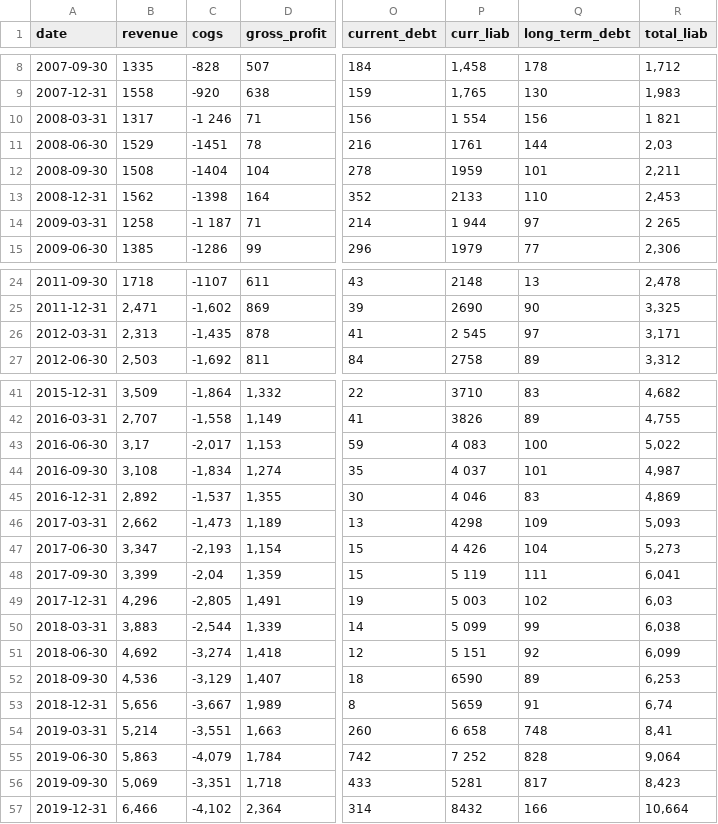
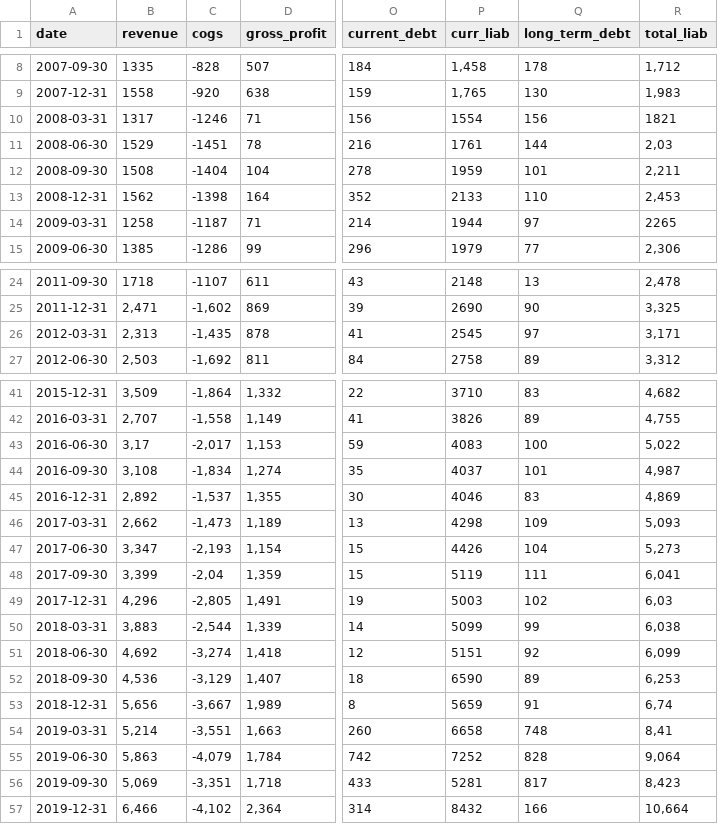
Before and after one commit to zsoltnagy89/Economy, a CSV file: data/input/countries/norway/AFG.OL_data.csv, drawn as a sheet; only a part is shown, gaps mark what is left out; the diff names each change by its address in the sheet, - before the commit and + after, or states it on an @@ line.

```diff
--- a/data/input/countries/norway/AFG.OL_data.csv
+++ b/data/input/countries/norway/AFG.OL_data.csv
-C10 (cogs): -1 246
+C10 (cogs): -1246
-P10 (curr_liab): 1 554
+P10 (curr_liab): 1554
-R10 (total_liab): 1 821
+R10 (total_liab): 1821
-C14 (cogs): -1 187
+C14 (cogs): -1187
-P14 (curr_liab): 1 944
+P14 (curr_liab): 1944
-R14 (total_liab): 2 265
+R14 (total_liab): 2265
-P26 (curr_liab): 2 545
+P26 (curr_liab): 2545
-P43 (curr_liab): 4 083
+P43 (curr_liab): 4083
-P44 (curr_liab): 4 037
+P44 (curr_liab): 4037
-P45 (curr_liab): 4 046
+P45 (curr_liab): 4046
-P47 (curr_liab): 4 426
+P47 (curr_liab): 4426
-P48 (curr_liab): 5 119
+P48 (curr_liab): 5119
-P49 (curr_liab): 5 003
+P49 (curr_liab): 5003
-P50 (curr_liab): 5 099
+P50 (curr_liab): 5099
-P51 (curr_liab): 5 151
+P51 (curr_liab): 5151
-P54 (curr_liab): 6 658
+P54 (curr_liab): 6658
-P55 (curr_liab): 7 252
+P55 (curr_liab): 7252
```
Also changed, not shown: data/input/countries/norway/ATEA.OL_data.csv, data/input/countries/norway/MOWI.OL_data.csv, 5 other files.
